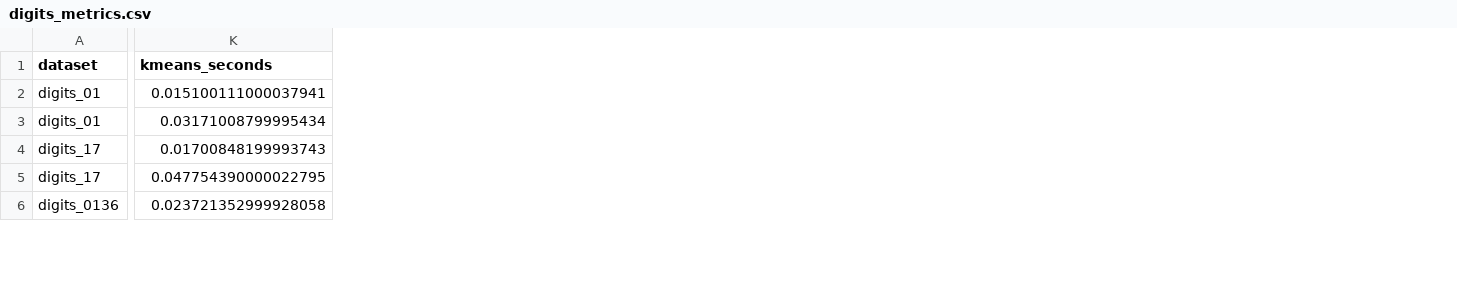
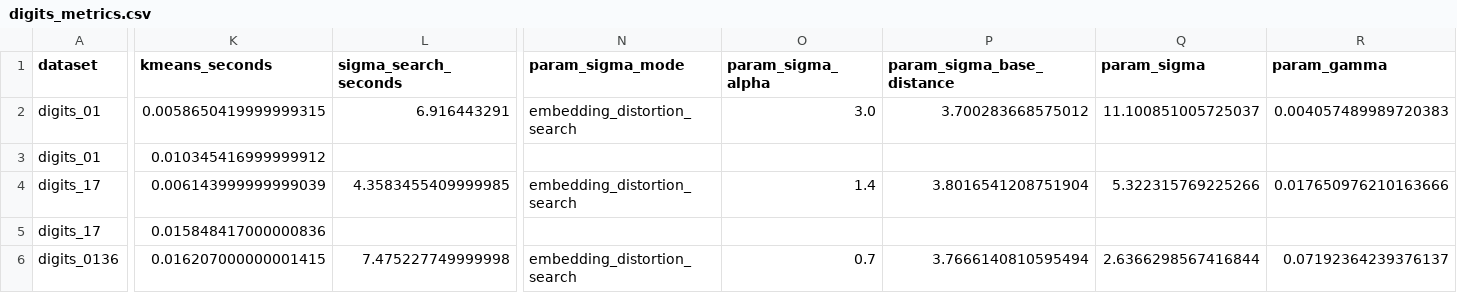
Before and after one commit to tommix626/mcfds-final-project, a CSV file: results/digits_metrics.csv, drawn as a sheet; only a part is shown, gaps mark what is left out; the diff covers the shown part only; the diff names each change by its address in the sheet, - before the commit and + after, or states it on an @@ line.

```diff
--- a/results/digits_metrics.csv
+++ b/results/digits_metrics.csv
+column L (sigma_search_seconds), rows 2-6: 6.916443291 |  | 4.3583455409999985 |  | 7.475227749999998
+column N (param_sigma_mode), rows 2-6: embedding_distortion_search |  | embedding_distortion_search |  | embedding_distortion_search
+column O (param_sigma_alpha), rows 2-6: 3.0 |  | 1.4 |  | 0.7
+column P (param_sigma_base_distance), rows 2-6: 3.700283668575012 |  | 3.8016541208751904 |  | 3.7666140810595494
+column Q (param_sigma), rows 2-6: 11.100851005725037 |  | 5.322315769225266 |  | 2.6366298567416844
+column R (param_gamma), rows 2-6: 0.004057489989720383 |  | 0.017650976210163666 |  | 0.07192364239376137
-K2 (kmeans_seconds): 0.015100111000037941
+K2 (kmeans_seconds): 0.0058650419999999315
-K3 (kmeans_seconds): 0.03171008799995434
+K3 (kmeans_seconds): 0.010345416999999912
-K4 (kmeans_seconds): 0.01700848199993743
+K4 (kmeans_seconds): 0.006143999999999039
-K5 (kmeans_seconds): 0.047754390000022795
+K5 (kmeans_seconds): 0.015848417000000836
-K6 (kmeans_seconds): 0.023721352999928058
+K6 (kmeans_seconds): 0.016207000000001415
```
Also changed, not shown: 2 added columns and 31 edited cells elsewhere in this file, results/all_metrics.csv, results/iris_metrics.csv, 34 other files.
